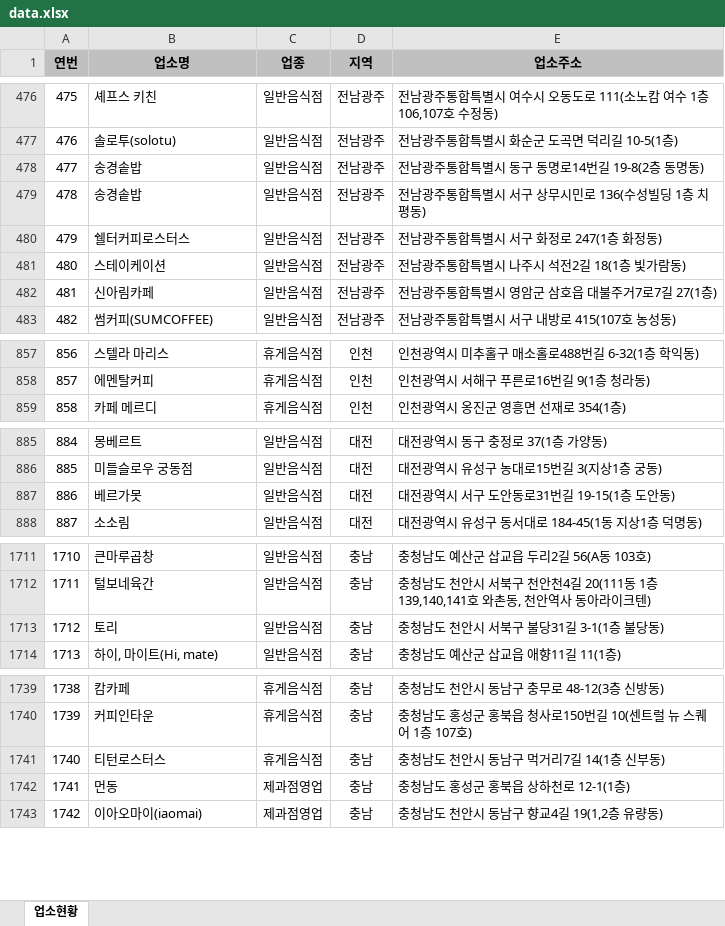
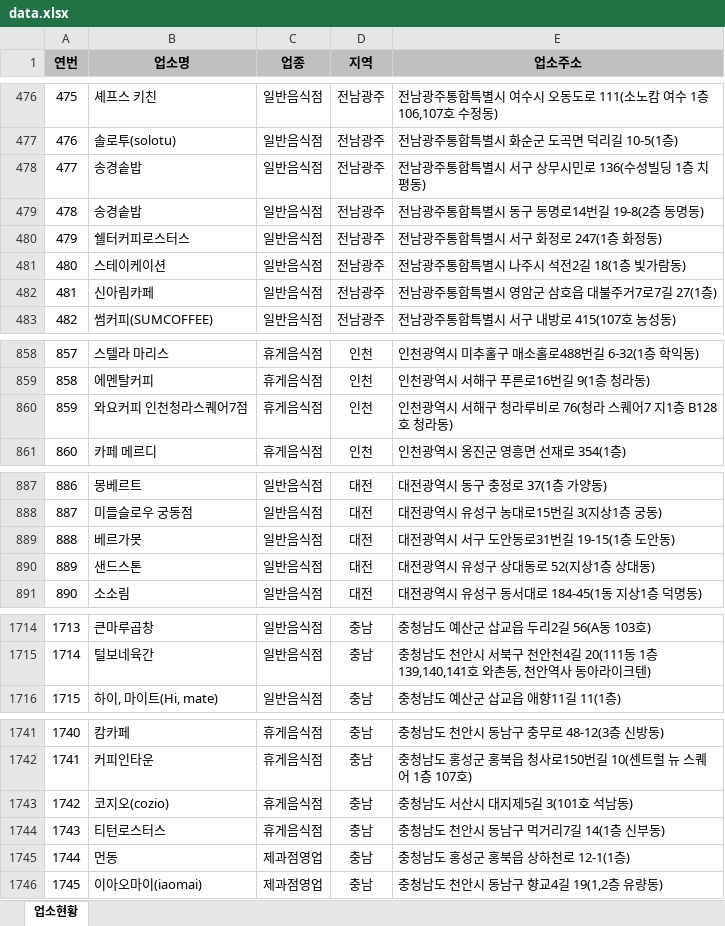
Before and after one commit to mumuabba/mumu_search, an Excel workbook: data.xlsx, sheet 업소현황, drawn as a sheet; only a part is shown, gaps mark what is left out; values as stored, in another font and other column widths than the file's, no borders; removed rows and columns are numbered as before the commit, all else as after; the diff covers the shown part only; the diff names each change by its address in the sheet, - before the commit and + after, or states it on an @@ line.

```diff
--- a/data.xlsx (sheet 업소현황)
+++ b/data.xlsx (sheet 업소현황)
@@ column A (연번) renumbered from row 362 down @@
@@ row 478 moved to row 479: 478 @@
+row 860: 859 | 와요커피 인천청라스퀘어7점 | 휴게음식점 | 인천 | 인천광역시 서해구 청라루비로 76(청라 스퀘어7 지1층 B128호 청라동)
+row 890: 889 | 샌드스톤 | 일반음식점 | 대전 | 대전광역시 유성구 상대동로 52(지상1층 상대동)
-row 1713: 1712 | 토리 | 일반음식점 | 충남 | 충청남도 천안시 서북구 불당31길 3-1(1층 불당동)
+row 1743: 1742 | 코지오(cozio) | 휴게음식점 | 충남 | 충청남도 서산시 대지제5길 3(101호 석남동)
```
Also changed, not shown: 3 added rows, 2 removed rows and 1 moved row elsewhere in this sheet, 2 other files.
